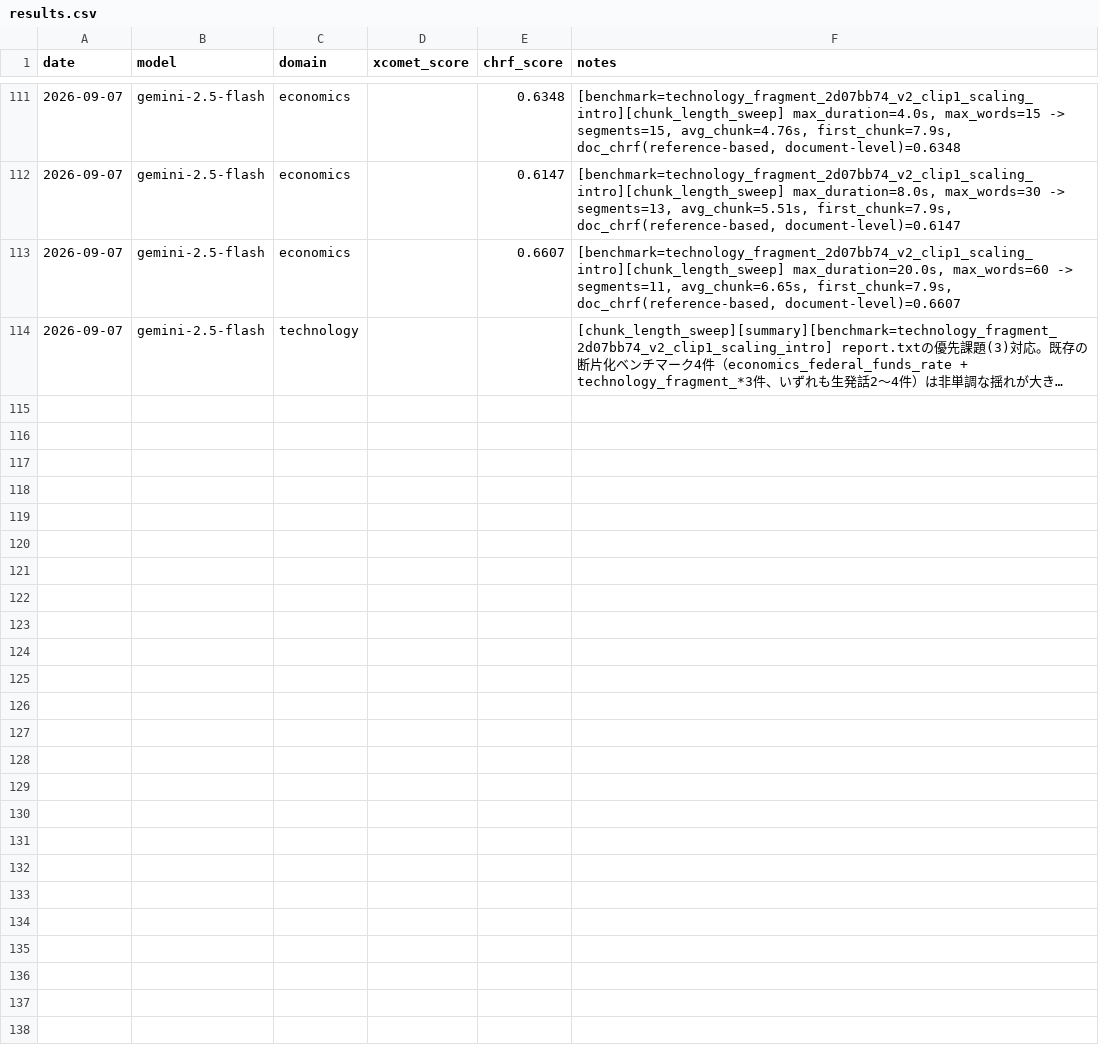
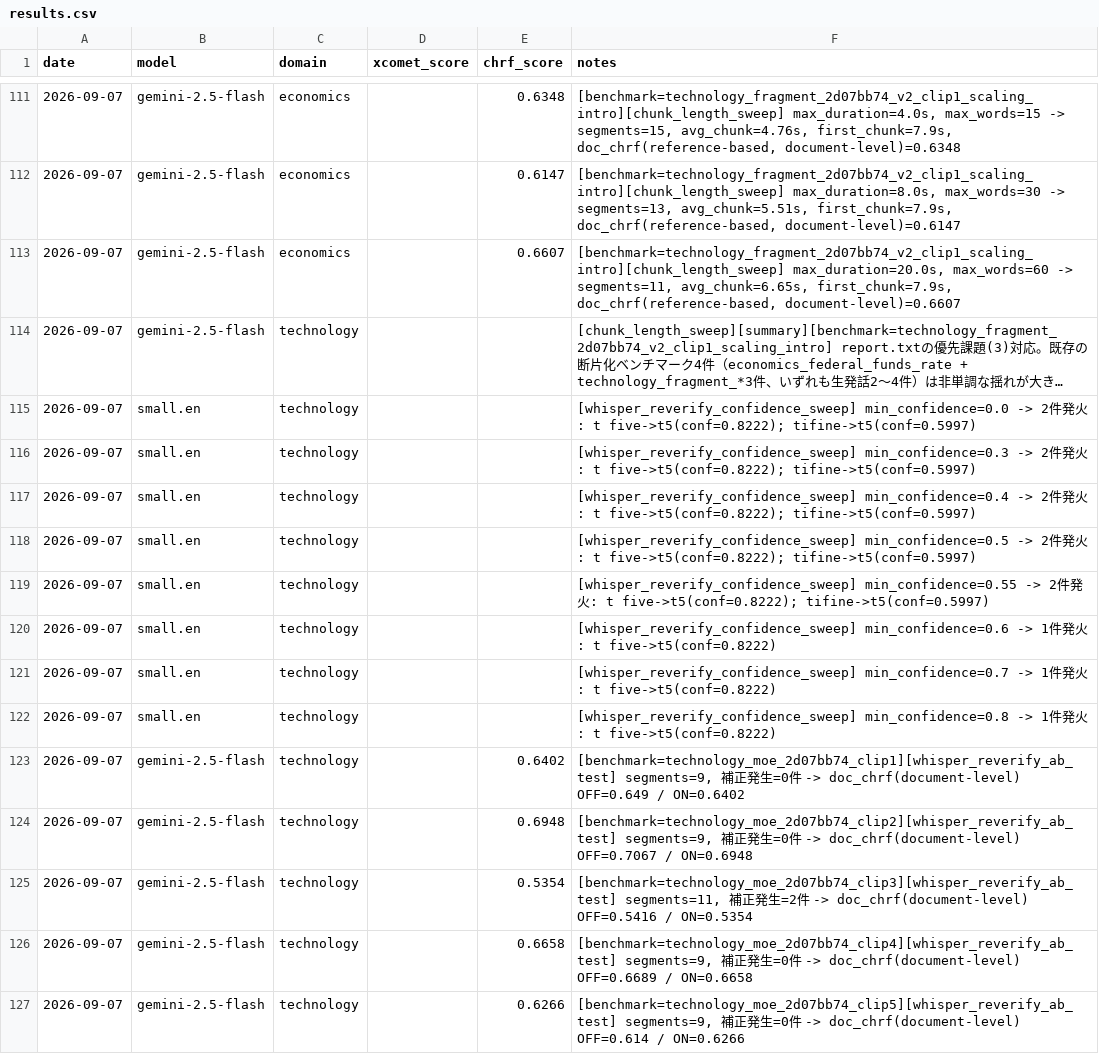
Before and after one commit to yaguangxiaocang-jpg/real_time_transalation_oguramasahiro, a CSV file: experiments/results.csv, drawn as a sheet; only a part is shown, gaps mark what is left out; long unchanged cells end in …; the diff names each change by its address in the sheet, - before the commit and + after, or states it on an @@ line.

```diff
--- a/experiments/results.csv
+++ b/experiments/results.csv
+row 115: 2026-09-07 | small.en | technology |  |  | [whisper_reverify_confidence_sweep] min_confidence=0.0 -> 2件発火: t five->t5(conf=0.8222); tifine->t5(conf=0.5997)
+row 116: 2026-09-07 | small.en | technology |  |  | [whisper_reverify_confidence_sweep] min_confidence=0.3 -> 2件発火: t five->t5(conf=0.8222); tifine->t5(conf=0.5997)
+row 117: 2026-09-07 | small.en | technology |  |  | [whisper_reverify_confidence_sweep] min_confidence=0.4 -> 2件発火: t five->t5(conf=0.8222); tifine->t5(conf=0.5997)
+row 118: 2026-09-07 | small.en | technology |  |  | [whisper_reverify_confidence_sweep] min_confidence=0.5 -> 2件発火: t five->t5(conf=0.8222); tifine->t5(conf=0.5997)
+row 119: 2026-09-07 | small.en | technology |  |  | [whisper_reverify_confidence_sweep] min_confidence=0.55 -> 2件発火: t five->t5(conf=0.8222); tifine->t5(conf=0.5997)
+row 120: 2026-09-07 | small.en | technology |  |  | [whisper_reverify_confidence_sweep] min_confidence=0.6 -> 1件発火: t five->t5(conf=0.8222)
+row 121: 2026-09-07 | small.en | technology |  |  | [whisper_reverify_confidence_sweep] min_confidence=0.7 -> 1件発火: t five->t5(conf=0.8222)
+row 122: 2026-09-07 | small.en | technology |  |  | [whisper_reverify_confidence_sweep] min_confidence=0.8 -> 1件発火: t five->t5(conf=0.8222)
+row 123: 2026-09-07 | gemini-2.5-flash | technology |  | 0.6402 | [benchmark=technology_moe_2d07bb74_clip1][whisper_reverify_ab_test] segments=9, 補正発生=0件 -> doc_chrf(document-level) OFF=0.649 / ON=0.6402
+row 124: 2026-09-07 | gemini-2.5-flash | technology |  | 0.6948 | [benchmark=technology_moe_2d07bb74_clip2][whisper_reverify_ab_test] segments=9, 補正発生=0件 -> doc_chrf(document-level) OFF=0.7067 / ON=0.6948
+row 125: 2026-09-07 | gemini-2.5-flash | technology |  | 0.5354 | [benchmark=technology_moe_2d07bb74_clip3][whisper_reverify_ab_test] segments=11, 補正発生=2件 -> doc_chrf(document-level) OFF=0.5416 / ON=0.5354
+row 126: 2026-09-07 | gemini-2.5-flash | technology |  | 0.6658 | [benchmark=technology_moe_2d07bb74_clip4][whisper_reverify_ab_test] segments=9, 補正発生=0件 -> doc_chrf(document-level) OFF=0.6689 / ON=0.6658
+row 127: 2026-09-07 | gemini-2.5-flash | technology |  | 0.6266 | [benchmark=technology_moe_2d07bb74_clip5][whisper_reverify_ab_test] segments=9, 補正発生=0件 -> doc_chrf(document-level) OFF=0.614 / ON=0.6266
```
Also changed, not shown: 6 other files.
